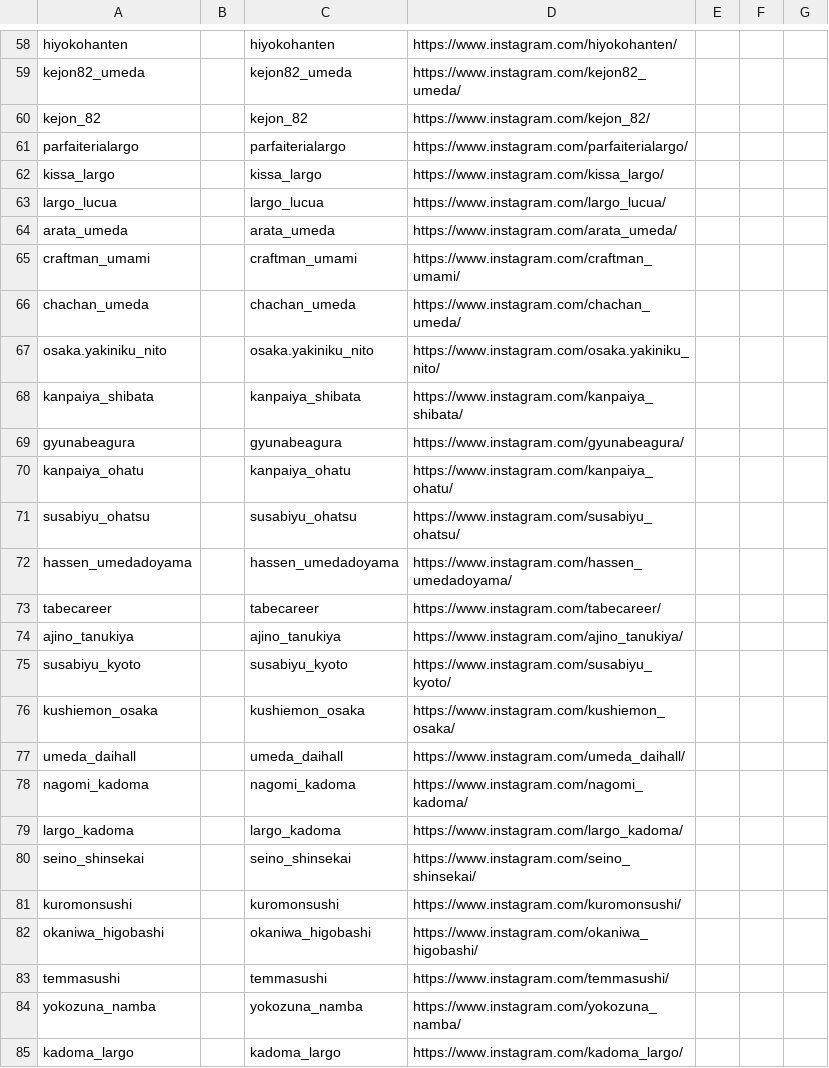
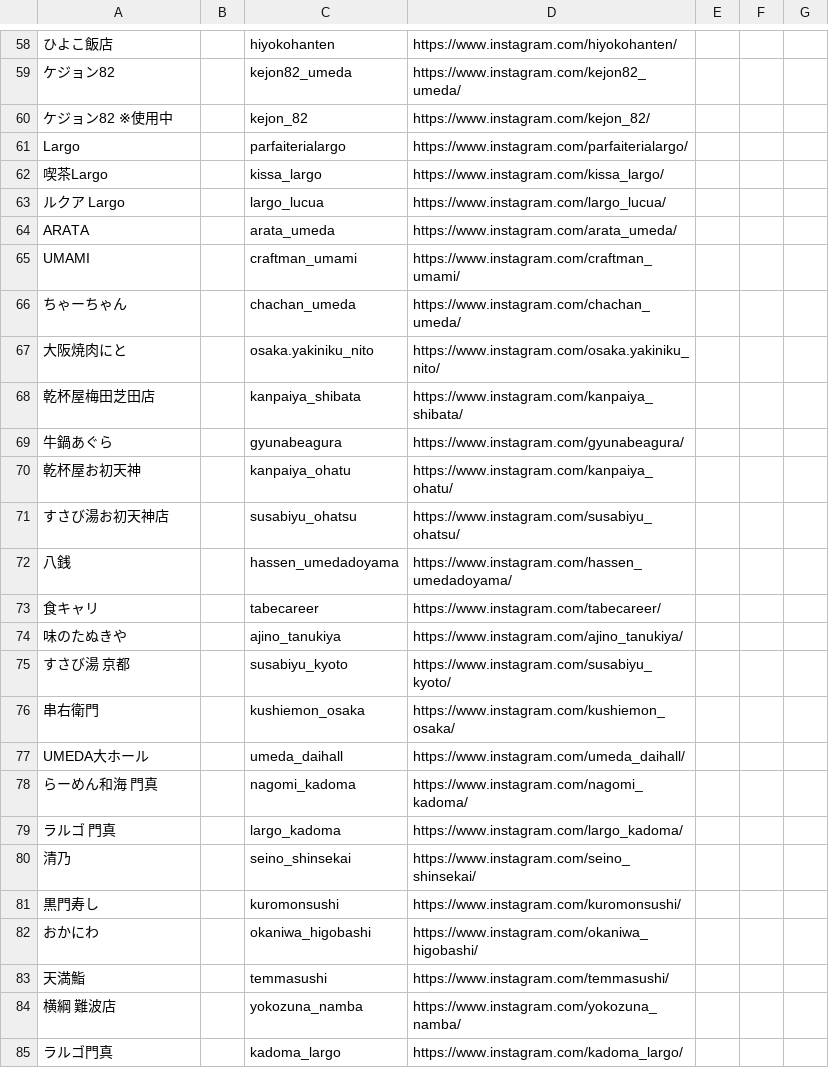
Before and after one commit to hassinxkato-hash/insta-dashboard, a CSV file: accounts.csv, drawn as a sheet; only a part is shown, gaps mark what is left out; the diff covers the shown part only; the diff names each change by its address in the sheet, - before the commit and + after, or states it on an @@ line.

```diff
--- a/accounts.csv
+++ b/accounts.csv
-A58: hiyokohanten
+A58: ひよこ飯店
-A59: kejon82_umeda
+A59: ケジョン82
-A60: kejon_82
+A60: ケジョン82 ※使用中
-A61: parfaiterialargo
+A61: Largo
-A62: kissa_largo
+A62: 喫茶Largo
-A63: largo_lucua
+A63: ルクア Largo
-A64: arata_umeda
+A64: ARATA
-A65: craftman_umami
+A65: UMAMI
-A66: chachan_umeda
+A66: ちゃーちゃん
-A67: osaka.yakiniku_nito
+A67: 大阪焼肉にと
-A68: kanpaiya_shibata
+A68: 乾杯屋梅田芝田店
-A69: gyunabeagura
+A69: 牛鍋あぐら
-A70: kanpaiya_ohatu
+A70: 乾杯屋お初天神
-A71: susabiyu_ohatsu
+A71: すさび湯お初天神店
-A72: hassen_umedadoyama
+A72: 八銭
-A73: tabecareer
+A73: 食キャリ
-A74: ajino_tanukiya
+A74: 味のたぬきや
-A75: susabiyu_kyoto
+A75: すさび湯 京都
-A76: kushiemon_osaka
+A76: 串右衛門
-A77: umeda_daihall
+A77: UMEDA大ホール
-A78: nagomi_kadoma
+A78: らーめん和海 門真
-A79: largo_kadoma
+A79: ラルゴ 門真
-A80: seino_shinsekai
+A80: 清乃
-A81: kuromonsushi
+A81: 黒門寿し
-A82: okaniwa_higobashi
+A82: おかにわ
-A83: temmasushi
+A83: 天満鮨
-A84: yokozuna_namba
+A84: 横綱 難波店
-A85: kadoma_largo
+A85: ラルゴ門真
```
Also changed, not shown: 118 edited cells elsewhere in this file, 1 other file.
